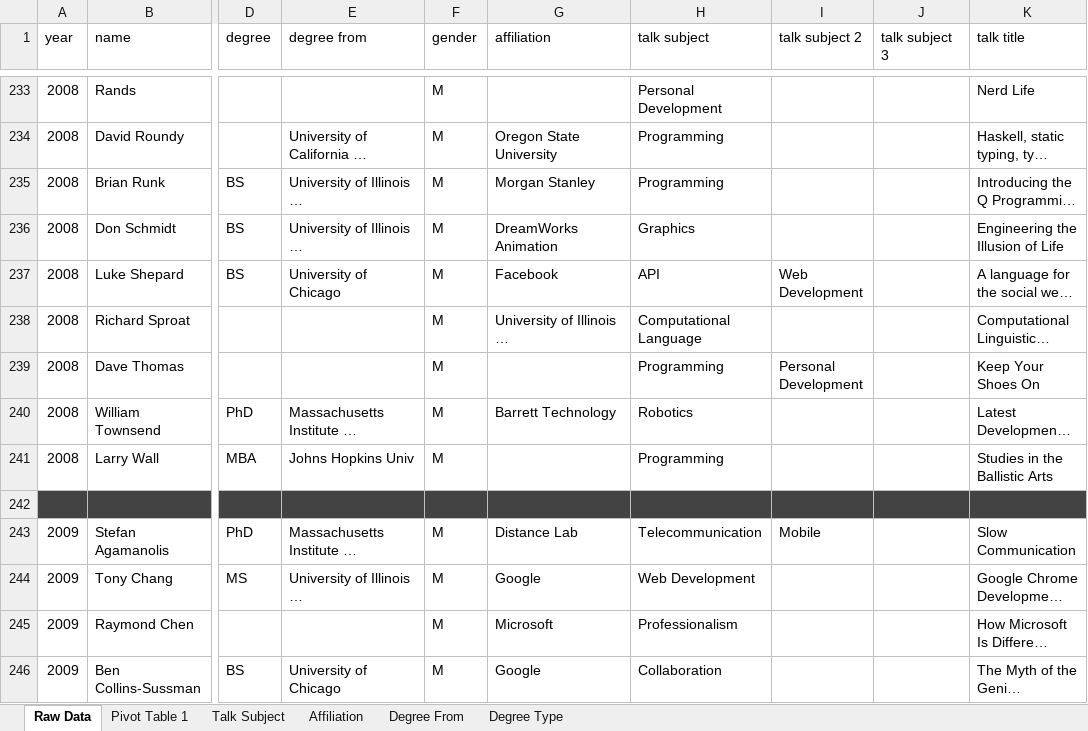
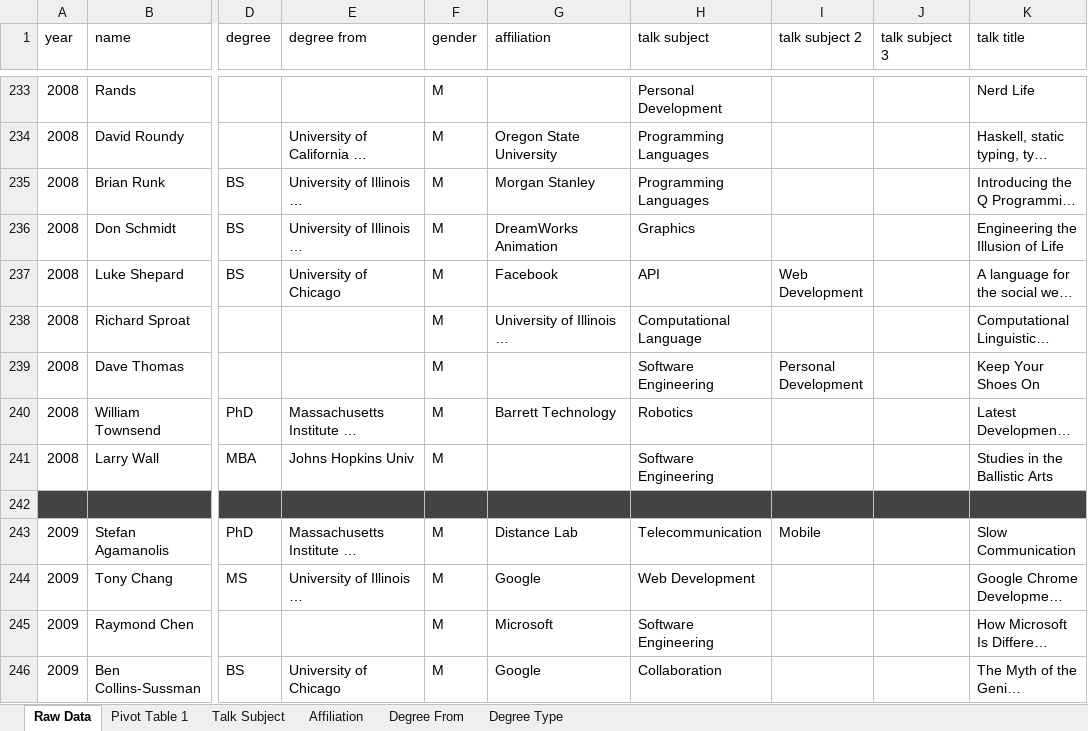
Before and after one commit to colegleason/reflections-squared, an Excel workbook: speakers.xlsx, sheet Raw Data, drawn as a sheet; only a part is shown, gaps mark what is left out; long unchanged cells end in …; values as stored, in another font and other column widths than the file's, no borders; the diff covers the shown part only; the diff names each change by its address in the sheet, - before the commit and + after, or states it on an @@ line.

Commit message:
added cleaned data

```diff
--- a/speakers.xlsx (sheet Raw Data)
+++ b/speakers.xlsx (sheet Raw Data)
-H234:H235 (talk subject): Programming
+H234:H235 (talk subject): Programming Languages
-H239 (talk subject): Programming
+H239 (talk subject): Software Engineering
-H241 (talk subject): Programming
+H241 (talk subject): Software Engineering
-H245 (talk subject): Professionalism
+H245 (talk subject): Software Engineering
```
Also changed, not shown: 64 edited cells elsewhere in this sheet, 1 other file.
